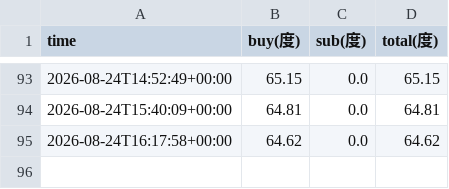
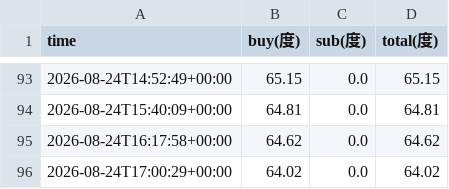
Before and after one commit to xiao-ovo-xiong/elec-monitor, a CSV file: data/4-267.csv, drawn as a sheet; only a part is shown, gaps mark what is left out; the diff names each change by its address in the sheet, - before the commit and + after, or states it on an @@ line.

```diff
--- a/data/4-267.csv
+++ b/data/4-267.csv
+row 96: 2026-08-24T17:00:29+00:00 | 64.02 | 0.0 | 64.02
```
Also changed, not shown: data/4-265.csv, data/4-271.csv, 2 other files.
